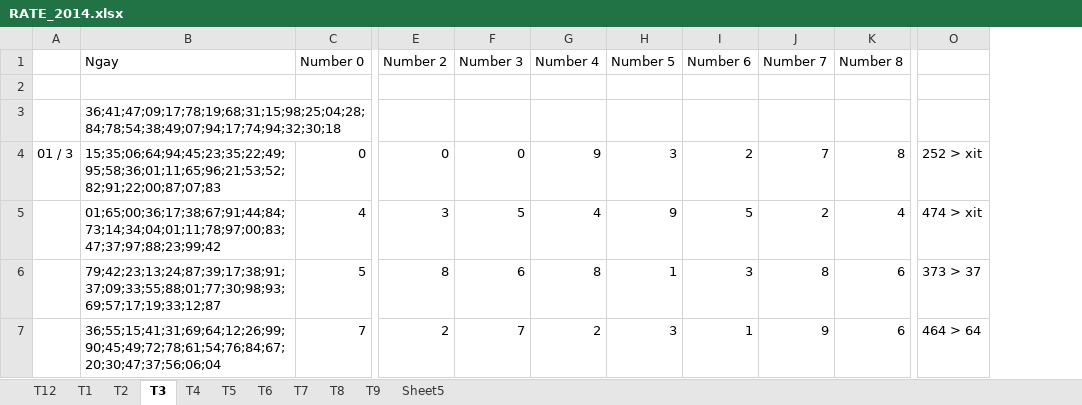
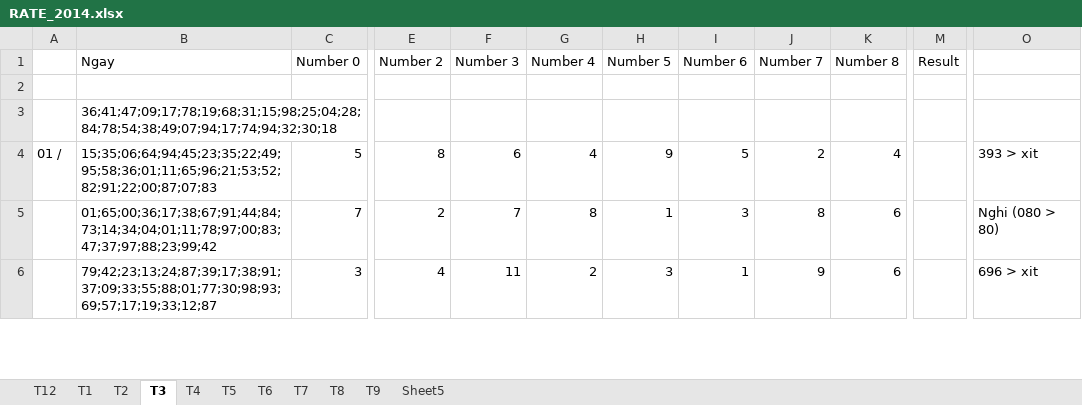
Before and after one commit to nampq/science, an Excel workbook: MakeMoney/Thong_Ke/xls/RATE_2014.xlsx, sheet T3, drawn as a sheet; only a part is shown, gaps mark what is left out; values as stored, in another font and other column widths than the file's, no cell formats; conditional formats not drawn; removed rows and columns are numbered as before the commit, all else as after; rows hold the shown columns only; the diff covers the shown part only; the diff names each change by its address in the sheet, - before the commit and + after, or states it on an @@ line.

```diff
--- a/MakeMoney/Thong_Ke/xls/RATE_2014.xlsx (sheet T3)
+++ b/MakeMoney/Thong_Ke/xls/RATE_2014.xlsx (sheet T3)
-column A, row 4: 01 / 3
+column A, row 4: 01 /
-column O, rows 4-5: 252 > xit | 474 > xit; row 7: 464 > 64
@@ column M (Result) unhidden, empty @@
+column O, rows 4-6: 393 > xit | Nghi (080 > 80) | 696 > xit
-C4 (Number 0): 0
+C4 (Number 0): 5
-E4 (Number 2): 0
+E4 (Number 2): 8
-F4 (Number 3): 0
+F4 (Number 3): 6
-G4 (Number 4): 9
+G4 (Number 4): 4
-H4 (Number 5): 3
+H4 (Number 5): 9
-I4 (Number 6): 2
+I4 (Number 6): 5
-J4 (Number 7): 7
+J4 (Number 7): 2
-K4 (Number 8): 8
+K4 (Number 8): 4
-C5 (Number 0): 4
+C5 (Number 0): 7
-E5 (Number 2): 3
+E5 (Number 2): 2
-F5 (Number 3): 5
+F5 (Number 3): 7
-G5 (Number 4): 4
+G5 (Number 4): 8
-H5 (Number 5): 9
+H5 (Number 5): 1
-I5 (Number 6): 5
+I5 (Number 6): 3
-J5 (Number 7): 2
+J5 (Number 7): 8
-K5 (Number 8): 4
+K5 (Number 8): 6
-row 6:  | 79;42;23;13;24;87;39;17;38;91;37;09;33;55;88;01;77;30;98;93;69;57;17;19;33;12;87 | 5 | 8 | 6 | 8 | 1 | 3 | 8 | 6 | 373 > 37
-B6 (Ngay): 36;55;15;41;31;69;64;12;26;99;90;45;49;72;78;61;54;76;84;67;20;30;47;37;56;06;04
+B6 (Ngay): 79;42;23;13;24;87;39;17;38;91;37;09;33;55;88;01;77;30;98;93;69;57;17;19;33;12;87
-C6 (Number 0): 7
+C6 (Number 0): 3
-E6 (Number 2): 2
+E6 (Number 2): 4
-F6 (Number 3): 7
+F6 (Number 3): 11
```
Also changed, not shown: 2 added rows, 1 removed row, 1 added column and 196 edited cells elsewhere in this sheet, sheet T12, sheet T1, sheet T2, sheet T9, sheet T8, sheet T7, 3 more sheets, cell formats, formulas that keep their value, 6 other files.
